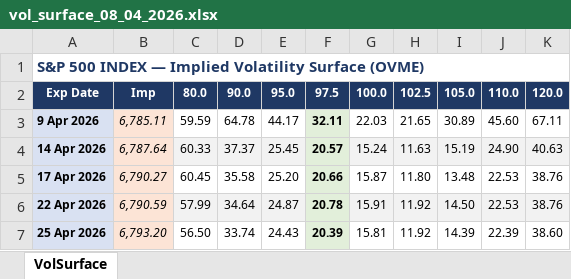
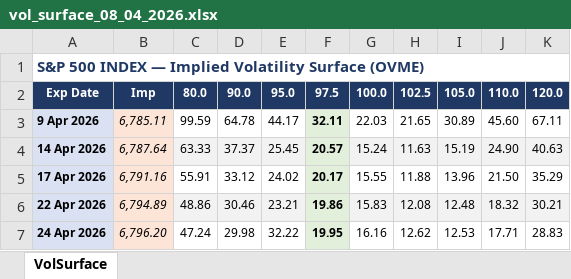
Before and after one commit to VictorCFAStudent/local_vol_call_pricer, an Excel workbook: data_vol_surface/vol_surface_08_04_2026.xlsx, sheet VolSurface, drawn as a sheet; only a part is shown; values as stored, in another font and other column widths than the file's, no borders; removed rows and columns are numbered as before the commit, all else as after; the diff covers the shown part only; the diff names each change by its address in the sheet, - before the commit and + after, or states it on an @@ line.

Commit message:
Update vol surface data, remove main.py, ignore Excel lock files

```diff
--- a/data_vol_surface/vol_surface_08_04_2026.xlsx (sheet VolSurface)
+++ b/data_vol_surface/vol_surface_08_04_2026.xlsx (sheet VolSurface)
-C3: 59.59
+C3: 99.59
-C4: 60.33
+C4: 63.33
-B5: 6,790.27
+B5: 6,791.16
-C5: 60.45
+C5: 55.91
-D5: 35.58
+D5: 33.12
-E5: 25.20
+E5: 24.02
-F5: 20.66
+F5: 20.17
-G5: 15.87
+G5: 15.55
-H5: 11.80
+H5: 11.88
-I5: 13.48
+I5: 13.96
-J5: 22.53
+J5: 21.50
-K5: 38.76
+K5: 35.29
-B6: 6,790.59
+B6: 6,794.89
-C6: 57.99
+C6: 48.86
-D6: 34.64
+D6: 30.46
-E6: 24.87
+E6: 23.21
-F6: 20.78
+F6: 19.86
-G6: 15.91
+G6: 15.83
-H6: 11.92
+H6: 12.08
-I6: 14.50
+I6: 12.48
-J6: 22.53
+J6: 18.32
-K6: 38.76
+K6: 30.21
-row 7: 25 Apr 2026 | 6,793.20 | 56.50 | 33.74 | 24.43 | 20.39 | 15.81 | 11.92 | 14.39 | 22.39 | 38.60
+row 7: 24 Apr 2026 | 6,796.20 | 47.24 | 29.98 | 32.22 | 19.95 | 16.16 | 12.62 | 12.53 | 17.71 | 28.83
```
Also changed, not shown: 16 added rows, 11 removed rows, 95 edited cells and cell formats elsewhere in this sheet, 2 other files.
